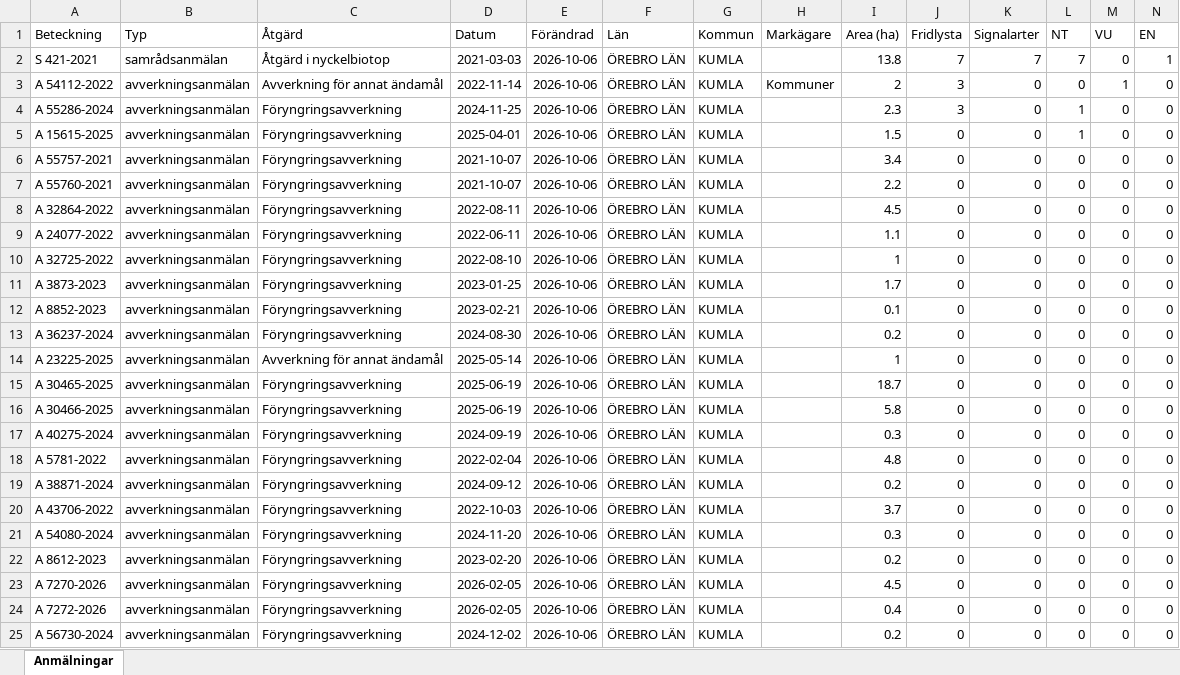
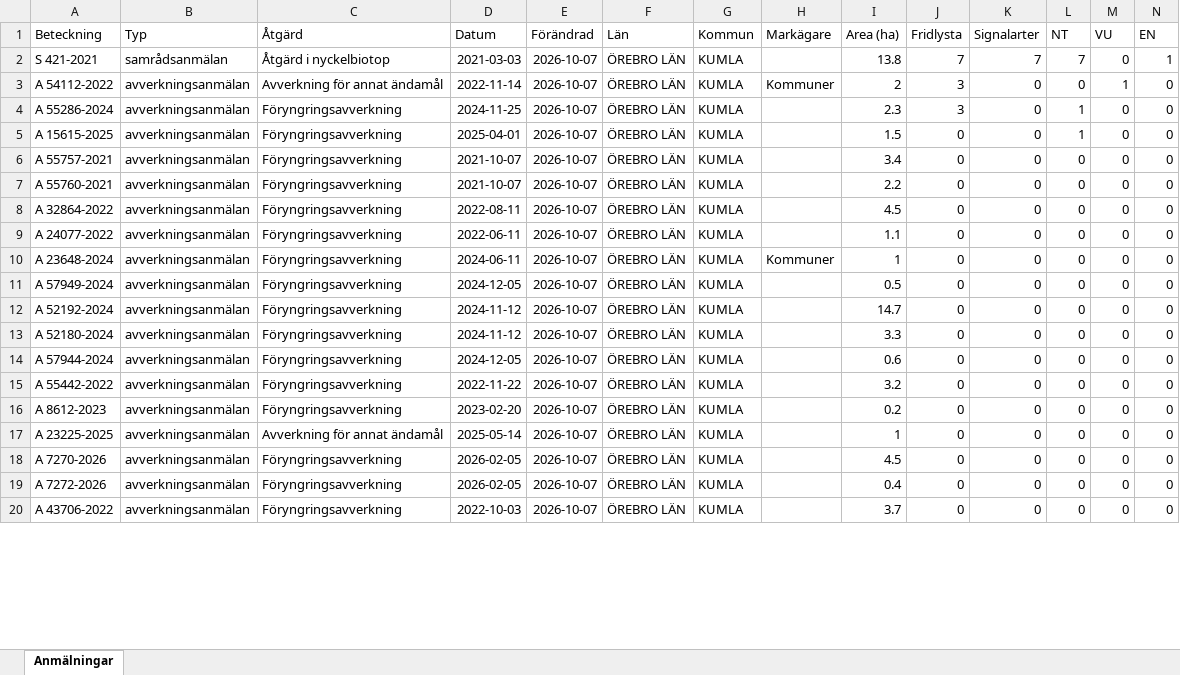
Before and after one commit to klasma/Logging_1881, an Excel workbook: Översikt KUMLA.xlsx, sheet Anmälningar, drawn as a sheet; only a part is shown; values as stored, in another font and other column widths than the file's, no borders; removed rows and columns are numbered as before the commit, all else as after; rows hold the shown columns only; the diff covers the shown part only; the diff names each change by its address in the sheet, - before the commit and + after, or states it on an @@ line.

```diff
--- a/Översikt KUMLA.xlsx (sheet Anmälningar)
+++ b/Översikt KUMLA.xlsx (sheet Anmälningar)
-E2:E11 (Förändrad): 2026-10-06
+E2:E11 (Förändrad): 2026-10-07
-A10 (Beteckning): A 32725-2022
+A10 (Beteckning): A 23648-2024
-D10 (Datum): 2022-08-10
+D10 (Datum): 2024-06-11
-H10 (Markägare): (empty)
+H10 (Markägare): Kommuner
-A11 (Beteckning): A 3873-2023
+A11 (Beteckning): A 57949-2024
-D11 (Datum): 2023-01-25
+D11 (Datum): 2024-12-05
-I11 (Area (ha)): 1.7
+I11 (Area (ha)): 0.5
-row 12: A 8852-2023 | avverkningsanmälan | Föryngringsavverkning | 2023-02-21 | 2026-10-06 | ÖREBRO LÄN | KUMLA |  | 0.1 | 0 | 0 | 0 | 0 | 0
-row 13: A 36237-2024 | avverkningsanmälan | Föryngringsavverkning | 2024-08-30 | 2026-10-06 | ÖREBRO LÄN | KUMLA |  | 0.2 | 0 | 0 | 0 | 0 | 0
-row 14: A 23225-2025 | avverkningsanmälan | Avverkning för annat ändamål | 2025-05-14 | 2026-10-06 | ÖREBRO LÄN | KUMLA |  | 1 | 0 | 0 | 0 | 0 | 0
-row 15: A 30465-2025 | avverkningsanmälan | Föryngringsavverkning | 2025-06-19 | 2026-10-06 | ÖREBRO LÄN | KUMLA |  | 18.7 | 0 | 0 | 0 | 0 | 0
-row 16: A 30466-2025 | avverkningsanmälan | Föryngringsavverkning | 2025-06-19 | 2026-10-06 | ÖREBRO LÄN | KUMLA |  | 5.8 | 0 | 0 | 0 | 0 | 0
-A12 (Beteckning): A 40275-2024
+A12 (Beteckning): A 52192-2024
-D12 (Datum): 2024-09-19
+D12 (Datum): 2024-11-12
-E12:E14 (Förändrad): 2026-10-06
+E12:E14 (Förändrad): 2026-10-07
-I12 (Area (ha)): 0.3
+I12 (Area (ha)): 14.7
-A13 (Beteckning): A 5781-2022
+A13 (Beteckning): A 52180-2024
-D13 (Datum): 2022-02-04
+D13 (Datum): 2024-11-12
-I13 (Area (ha)): 4.8
+I13 (Area (ha)): 3.3
-A14 (Beteckning): A 38871-2024
+A14 (Beteckning): A 57944-2024
-D14 (Datum): 2024-09-12
+D14 (Datum): 2024-12-05
-I14 (Area (ha)): 0.2
+I14 (Area (ha)): 0.6
-row 20: A 43706-2022 | avverkningsanmälan | Föryngringsavverkning | 2022-10-03 | 2026-10-06 | ÖREBRO LÄN | KUMLA |  | 3.7 | 0 | 0 | 0 | 0 | 0
-A15 (Beteckning): A 54080-2024
+A15 (Beteckning): A 55442-2022
-D15 (Datum): 2024-11-20
+D15 (Datum): 2022-11-22
-E15:E16 (Förändrad): 2026-10-06
+E15:E16 (Förändrad): 2026-10-07
-I15 (Area (ha)): 0.3
+I15 (Area (ha)): 3.2
+row 17: A 23225-2025 | avverkningsanmälan | Avverkning för annat ändamål | 2025-05-14 | 2026-10-07 | ÖREBRO LÄN | KUMLA |  | 1 | 0 | 0 | 0 | 0 | 0
-E18:E20 (Förändrad): 2026-10-06
+E18:E20 (Förändrad): 2026-10-07
-A20 (Beteckning): A 56730-2024
+A20 (Beteckning): A 43706-2022
-D20 (Datum): 2024-12-02
+D20 (Datum): 2022-10-03
-I20 (Area (ha)): 0.2
+I20 (Area (ha)): 3.7
```
Also changed, not shown: 16 added rows, 11 removed rows and 122 edited cells elsewhere in this sheet, artfynd/A 15615-2025 artfynd.xlsx, artfynd/A 54112-2022 artfynd.xlsx, 22 other files.
